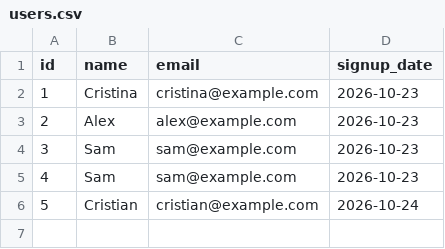
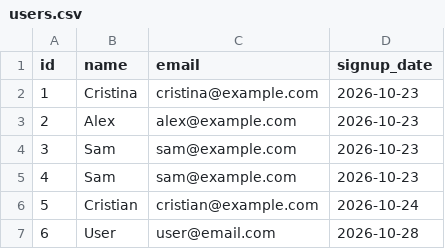
Before and after one commit to cristina-lc-sahoo/sample-data-pipeline, a CSV file: data/users.csv, drawn as a sheet.

Commit message:
Update users.csv

```diff
--- a/data/users.csv
+++ b/data/users.csv
@@ -6 +6,2 @@ id,name,email,signup_date
 5,Cristian,cristian@example.com,2026-10-24
+6,User,user@email.com,2026-10-28
```
